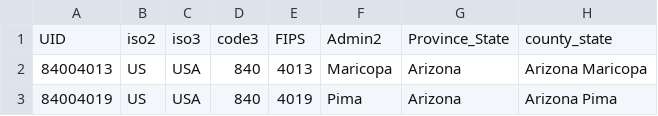
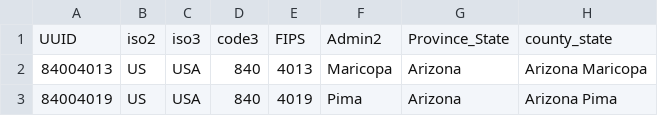
Before and after one commit to AlexHorovitz/covid-19-trends-per-100k, a CSV file: data/time_series_covid19_confirmed_US_top60counties_100k.csv, drawn as a sheet; only a part is shown; the diff names each change by its address in the sheet, - before the commit and + after, or states it on an @@ line.

```diff
--- a/data/time_series_covid19_confirmed_US_top60counties_100k.csv
+++ b/data/time_series_covid19_confirmed_US_top60counties_100k.csv
-A1: UID
+A1: UUID
```
Also changed, not shown: data/time_series_covid19_deaths_US_top60counties_100k.csv, 2 other files.
